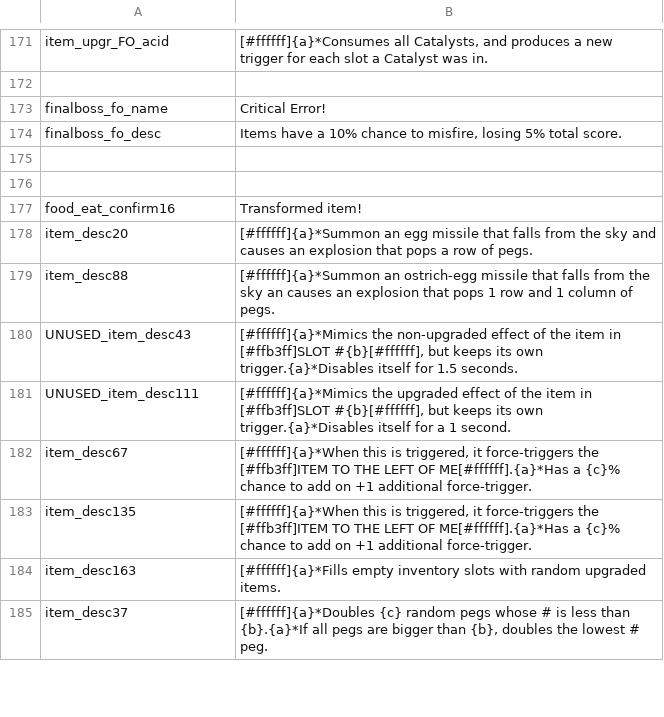
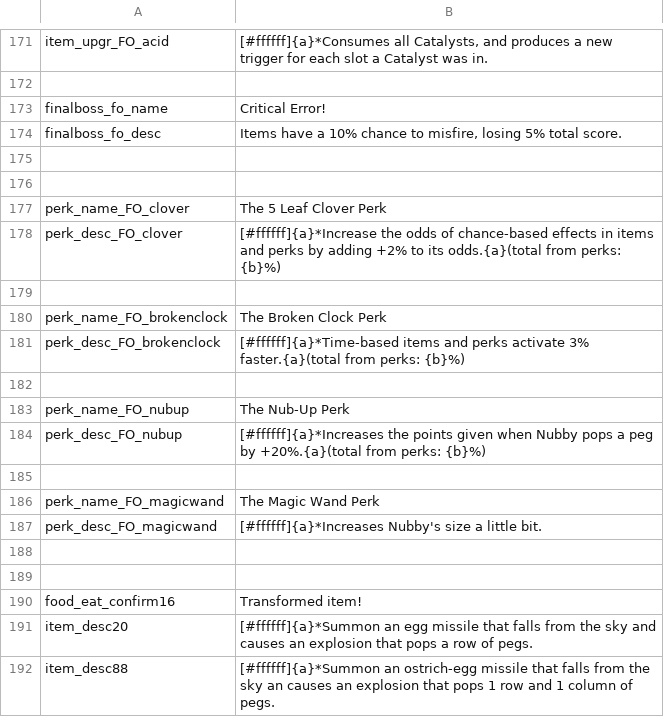
Before and after one commit to SeymourSchlong/FactoryOvertime, a CSV file: g3man/base/fo/trans/en.csv, drawn as a sheet; only a part is shown, gaps mark what is left out; the shorter side is filled out with more unchanged rows; the diff names each change by its address in the sheet, - before the commit and + after, or states it on an @@ line.

Commit message:
introduce passive perks

```diff
--- a/g3man/base/fo/trans/en.csv
+++ b/g3man/base/fo/trans/en.csv
+row 177: perk_name_FO_clover | The 5 Leaf Clover Perk
+row 178: perk_desc_FO_clover | [#ffffff]{a}*Increase the odds of chance-based effects in items and perks by adding +2% to its odds.{a}(total from perks: {b}%)
+row 179: (empty)
+row 180: perk_name_FO_brokenclock | The Broken Clock Perk
+row 181: perk_desc_FO_brokenclock | [#ffffff]{a}*Time-based items and perks activate 3% faster.{a}(total from perks: {b}%)
+row 182: (empty)
+row 183: perk_name_FO_nubup | The Nub-Up Perk
+row 184: perk_desc_FO_nubup | [#ffffff]{a}*Increases the points given when Nubby pops a peg by +20%.{a}(total from perks: {b}%)
+row 185: (empty)
+row 186: perk_name_FO_magicwand | The Magic Wand Perk
+row 187: perk_desc_FO_magicwand | [#ffffff]{a}*Increases Nubby's size a little bit.
+row 188: (empty)
+row 189: (empty)
```
Also changed, not shown: 11 other files.
